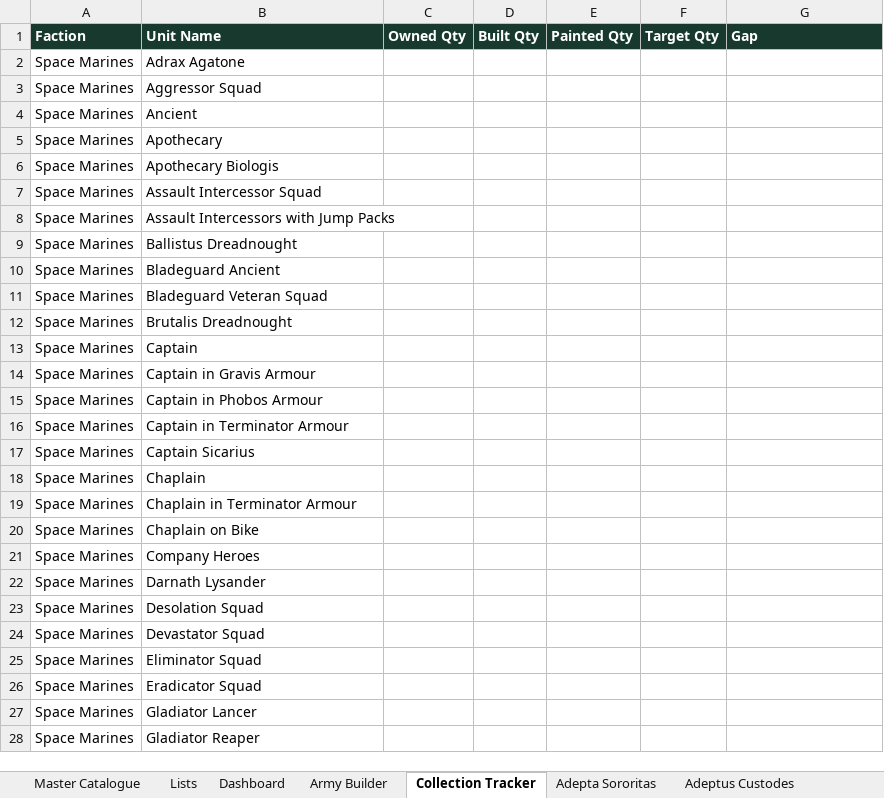
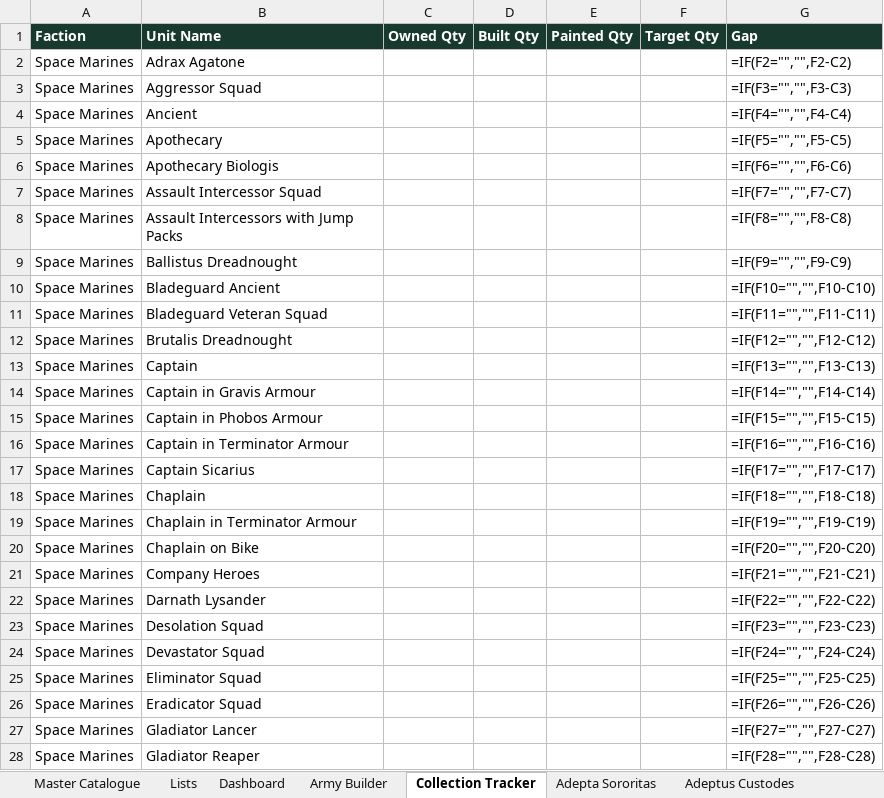
Before and after one commit to TGOSS1984/grim-triad, an Excel workbook: data/source/Warhammer_40K_10th_Edition_Full_Catalogue_With_MFM_March_2025_Points.xlsx, sheet Collection Tracker, drawn as a sheet; only a part is shown; values as stored, in another font and other column widths than the file's, no borders; formulas without a stored value are shown as written; table styles not drawn; the diff covers the shown part only; the diff names each change by its address in the sheet, - before the commit and + after, or states it on an @@ line.

```diff
--- a/data/source/Warhammer_40K_10th_Edition_Full_Catalogue_With_MFM_March_2025_Points.xlsx (sheet Collection Tracker)
+++ b/data/source/Warhammer_40K_10th_Edition_Full_Catalogue_With_MFM_March_2025_Points.xlsx (sheet Collection Tracker)
-G2 (Gap): (empty)
+G2 (Gap): =IF(F2="","",F2-C2)
-G3 (Gap): (empty)
+G3 (Gap): =IF(F3="","",F3-C3)
-G4 (Gap): (empty)
+G4 (Gap): =IF(F4="","",F4-C4)
-G5 (Gap): (empty)
+G5 (Gap): =IF(F5="","",F5-C5)
-G6 (Gap): (empty)
+G6 (Gap): =IF(F6="","",F6-C6)
-G7 (Gap): (empty)
+G7 (Gap): =IF(F7="","",F7-C7)
-G8 (Gap): (empty)
+G8 (Gap): =IF(F8="","",F8-C8)
-G9 (Gap): (empty)
+G9 (Gap): =IF(F9="","",F9-C9)
-G10 (Gap): (empty)
+G10 (Gap): =IF(F10="","",F10-C10)
-G11 (Gap): (empty)
+G11 (Gap): =IF(F11="","",F11-C11)
-G12 (Gap): (empty)
+G12 (Gap): =IF(F12="","",F12-C12)
-G13 (Gap): (empty)
+G13 (Gap): =IF(F13="","",F13-C13)
-G14 (Gap): (empty)
+G14 (Gap): =IF(F14="","",F14-C14)
-G15 (Gap): (empty)
+G15 (Gap): =IF(F15="","",F15-C15)
-G16 (Gap): (empty)
+G16 (Gap): =IF(F16="","",F16-C16)
-G17 (Gap): (empty)
+G17 (Gap): =IF(F17="","",F17-C17)
-G18 (Gap): (empty)
+G18 (Gap): =IF(F18="","",F18-C18)
-G19 (Gap): (empty)
+G19 (Gap): =IF(F19="","",F19-C19)
-G20 (Gap): (empty)
+G20 (Gap): =IF(F20="","",F20-C20)
-G21 (Gap): (empty)
+G21 (Gap): =IF(F21="","",F21-C21)
-G22 (Gap): (empty)
+G22 (Gap): =IF(F22="","",F22-C22)
-G23 (Gap): (empty)
+G23 (Gap): =IF(F23="","",F23-C23)
-G24 (Gap): (empty)
+G24 (Gap): =IF(F24="","",F24-C24)
-G25 (Gap): (empty)
+G25 (Gap): =IF(F25="","",F25-C25)
-G26 (Gap): (empty)
+G26 (Gap): =IF(F26="","",F26-C26)
-G27 (Gap): (empty)
+G27 (Gap): =IF(F27="","",F27-C27)
-G28 (Gap): (empty)
+G28 (Gap): =IF(F28="","",F28-C28)
```
Also changed, not shown: 792 edited cells elsewhere in this sheet, sheet Master Catalogue, sheet Army Calculator, sheet Army Builder, sheet Aeldari, sheet Space Marines, sheet Astra Militarum, 27 more sheets, other sheet tabs, 10 other files.
